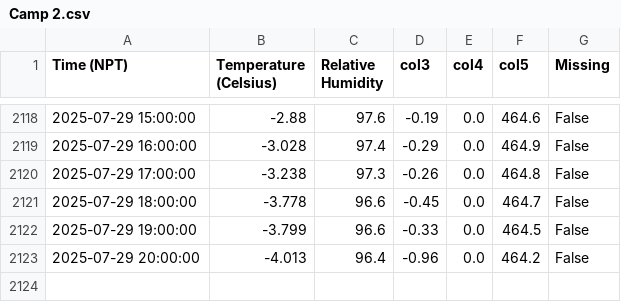
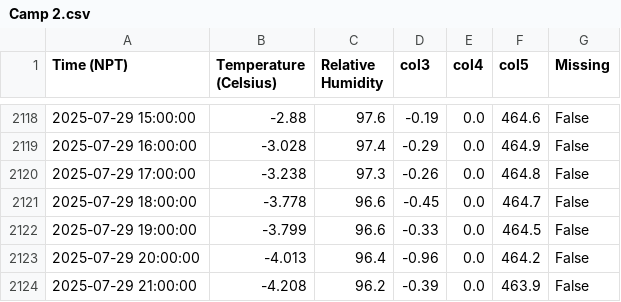
Before and after one commit to G-w-e-n-d-o-l-y-n/MetData_, a CSV file: Camp 2.csv, drawn as a sheet; only a part is shown, gaps mark what is left out.

```diff
--- a/Camp 2.csv
+++ b/Camp 2.csv
@@ -2123 +2123,2 @@ Time (NPT),Temperature (Celsius),Relative Humidity,col3,col4,col5,Missing
 2025-07-29 20:00:00,-4.013,96.4,-0.96,0.0,464.2,False
+2025-07-29 21:00:00,-4.208,96.2,-0.39,0.0,463.9,False
```
Also changed, not shown: 2 other files.
